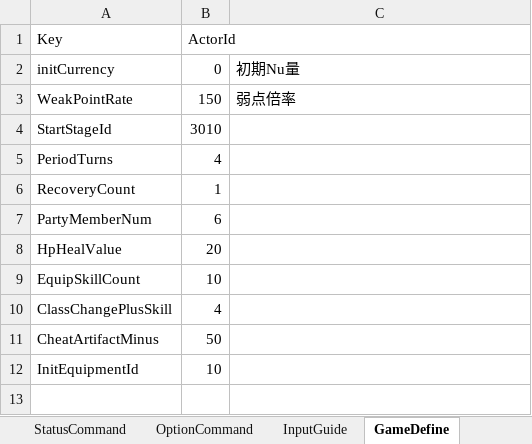
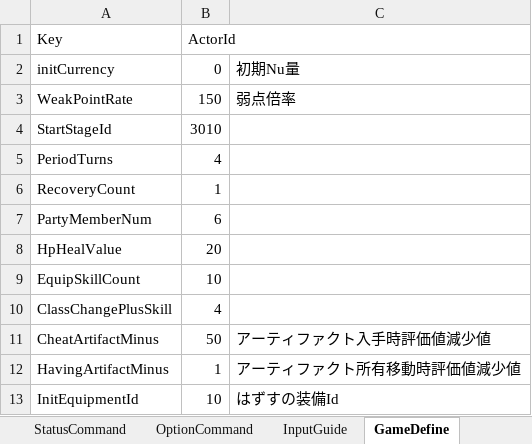
Before and after one commit to seedsclaft/hibikakeut, an Excel workbook: Assets/Data/System.xlsx, sheet GameDefine, drawn as a sheet; values as stored, in another font and other column widths than the file's, no borders; addresses are those after the commit; the diff names each change by its address in the sheet, - before the commit and + after, or states it on an @@ line.

```diff
--- a/Assets/Data/System.xlsx (sheet GameDefine)
+++ b/Assets/Data/System.xlsx (sheet GameDefine)
-C11: (empty)
+C11: アーティファクト入手時評価値減少値
+row 12: HavingArtifactMinus | 1 | アーティファクト所有移動時評価値減少値
-C13: (empty)
+C13: はずすの装備Id
```
Also changed, not shown: 11 other files.
